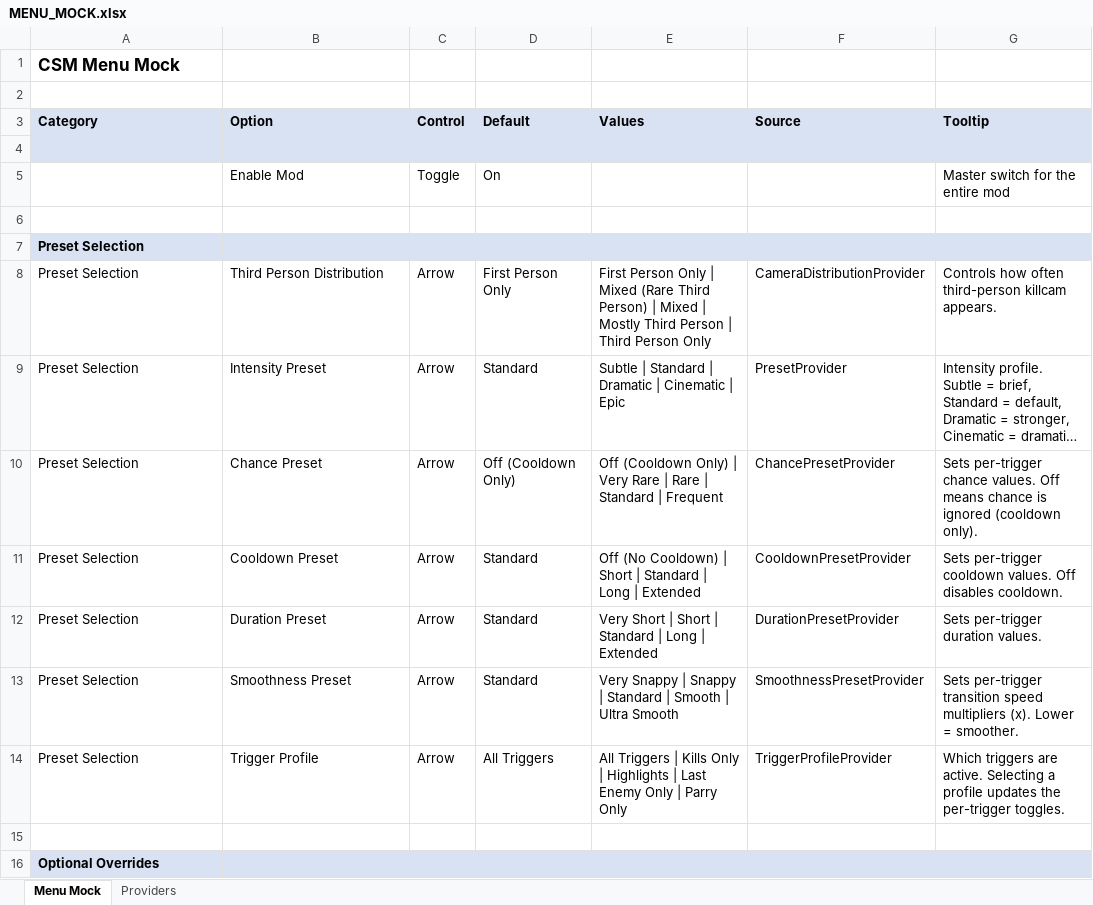
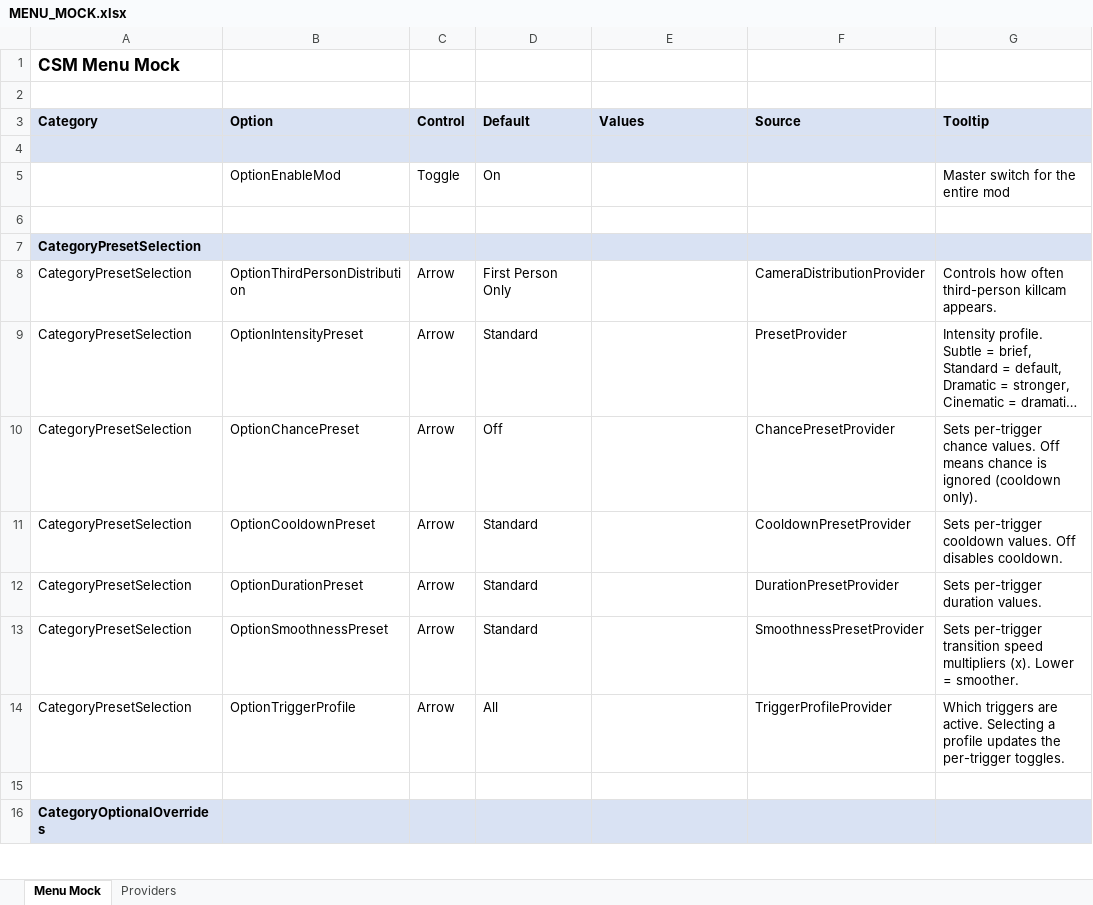
Before and after one commit to SFSorrow1968/CSM, an Excel workbook: MENU_MOCK.xlsx, sheet Menu Mock, drawn as a sheet; only a part is shown; long unchanged cells end in …; values as stored, in another font and other column widths than the file's, no borders; the diff covers the shown part only; the diff names each change by its address in the sheet, - before the commit and + after, or states it on an @@ line.

```diff
--- a/MENU_MOCK.xlsx (sheet Menu Mock)
+++ b/MENU_MOCK.xlsx (sheet Menu Mock)
-B5 (Option): Enable Mod
+B5 (Option): OptionEnableMod
-A7:A14 (Category): Preset Selection
+A7:A14 (Category): CategoryPresetSelection
-B8 (Option): Third Person Distribution
+B8 (Option): OptionThirdPersonDistribution
-E8 (Values): First Person Only | Mixed (Rare Third Person) | Mixed | Mostly Third Person | Third Person Only
+E8 (Values): (empty)
-B9 (Option): Intensity Preset
+B9 (Option): OptionIntensityPreset
-E9 (Values): Subtle | Standard | Dramatic | Cinematic | Epic
+E9 (Values): (empty)
-B10 (Option): Chance Preset
+B10 (Option): OptionChancePreset
-D10 (Default): Off (Cooldown Only)
+D10 (Default): Off
-E10 (Values): Off (Cooldown Only) | Very Rare | Rare | Standard | Frequent
+E10 (Values): (empty)
-B11 (Option): Cooldown Preset
+B11 (Option): OptionCooldownPreset
-E11 (Values): Off (No Cooldown) | Short | Standard | Long | Extended
+E11 (Values): (empty)
-B12 (Option): Duration Preset
+B12 (Option): OptionDurationPreset
-E12 (Values): Very Short | Short | Standard | Long | Extended
+E12 (Values): (empty)
-B13 (Option): Smoothness Preset
+B13 (Option): OptionSmoothnessPreset
-E13 (Values): Very Snappy | Snappy | Standard | Smooth | Ultra Smooth
+E13 (Values): (empty)
-B14 (Option): Trigger Profile
+B14 (Option): OptionTriggerProfile
-D14 (Default): All Triggers
+D14 (Default): All
-E14 (Values): All Triggers | Kills Only | Highlights | Last Enemy Only | Parry Only
+E14 (Values): (empty)
-A16 (Category): Optional Overrides
+A16 (Category): CategoryOptionalOverrides
```
Also changed, not shown: 1 added row and 131 edited cells elsewhere in this sheet, sheet Providers, 5 other files.
